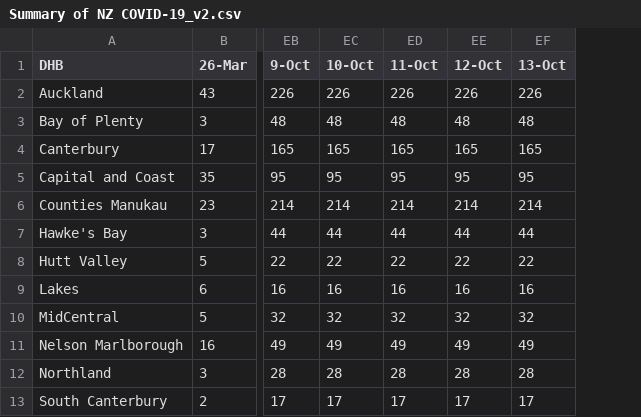
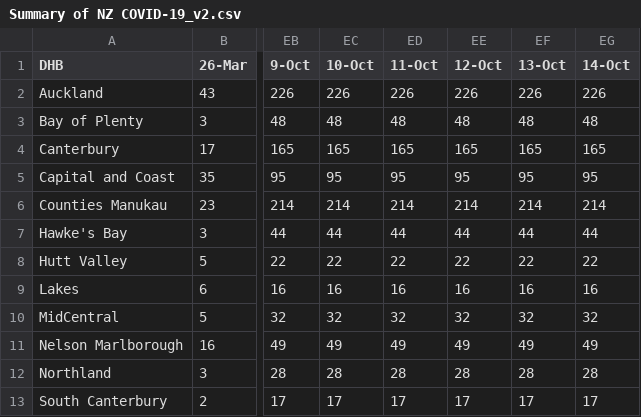
Before and after one commit to IceCube1001/Summary-of-NZ-COVID-19, a CSV file: Summary of NZ COVID-19_v2.csv, drawn as a sheet; only a part is shown, gaps mark what is left out; the diff names each change by its address in the sheet, - before the commit and + after, or states it on an @@ line.

Commit message:
Update Summary of NZ COVID-19_v2.csv

```diff
--- a/Summary of NZ COVID-19_v2.csv
+++ b/Summary of NZ COVID-19_v2.csv
+column EG (14-Oct), rows 2-13: 226 | 48 | 165 | 95 | 214 | 44 | 22 | 16 | 32 | 49 | 28 | 17
```
